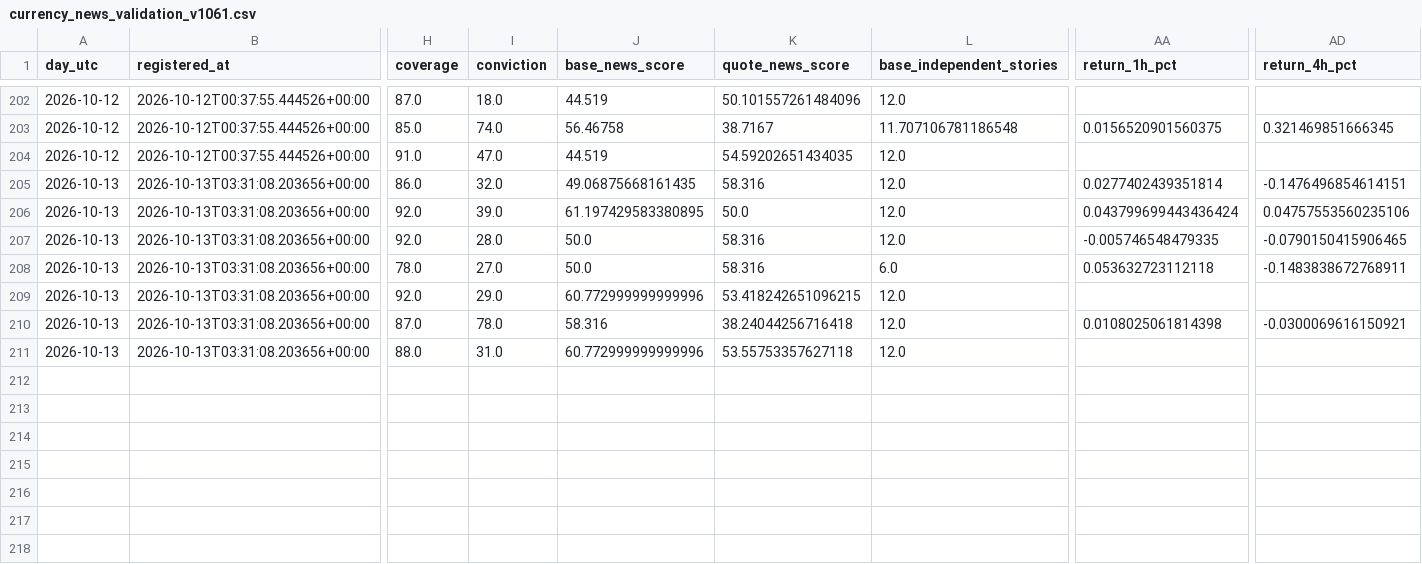
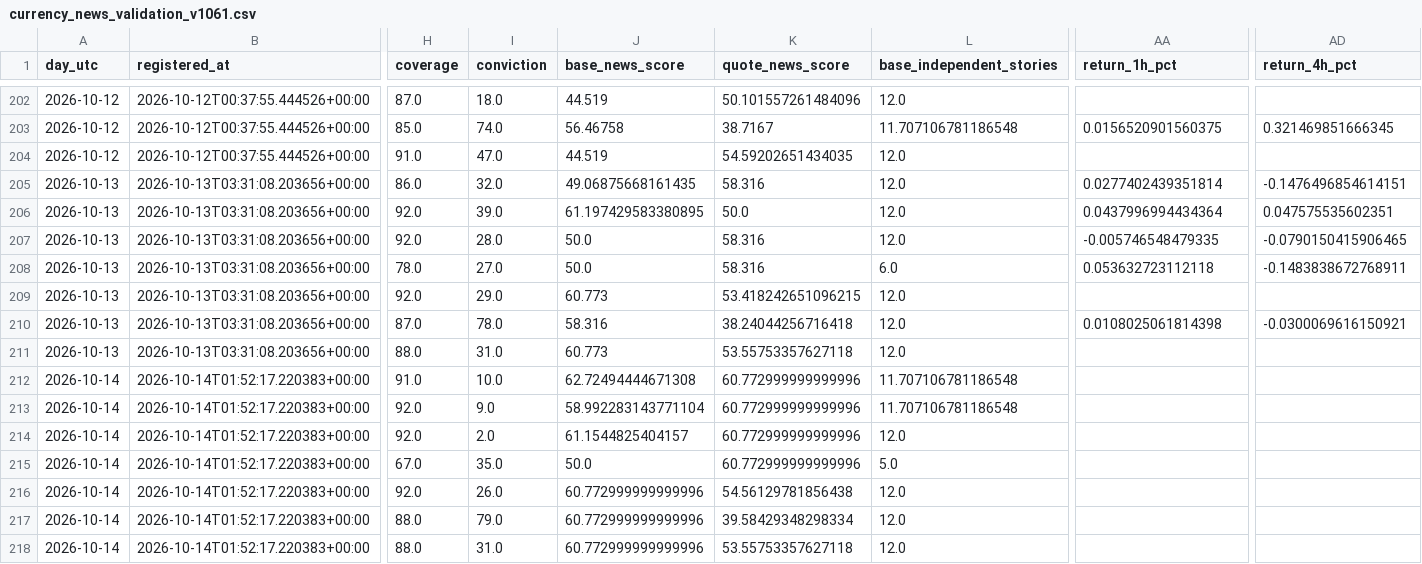
Before and after one commit to aparecidomikael97-ship-it/usd-macro-pro-v4, a CSV file: dados/currency_news_validation_v1061.csv, drawn as a sheet; only a part is shown, gaps mark what is left out; rows hold the shown columns only; the diff names each change by its address in the sheet, - before the commit and + after, or states it on an @@ line.

```diff
--- a/dados/currency_news_validation_v1061.csv
+++ b/dados/currency_news_validation_v1061.csv
-AA206 (return_1h_pct): 0.043799699443436424
+AA206 (return_1h_pct): 0.0437996994434364
-AD206 (return_4h_pct): 0.04757553560235106
+AD206 (return_4h_pct): 0.047575535602351
-J209 (base_news_score): 60.772999999999996
+J209 (base_news_score): 60.773
-J211 (base_news_score): 60.772999999999996
+J211 (base_news_score): 60.773
+row 212: 2026-10-14 | 2026-10-14T01:52:17.220383+00:00 | 91.0 | 10.0 | 62.72494444671308 | 60.772999999999996 | 11.707106781186548
+row 213: 2026-10-14 | 2026-10-14T01:52:17.220383+00:00 | 92.0 | 9.0 | 58.992283143771104 | 60.772999999999996 | 11.707106781186548
+row 214: 2026-10-14 | 2026-10-14T01:52:17.220383+00:00 | 92.0 | 2.0 | 61.1544825404157 | 60.772999999999996 | 12.0
+row 215: 2026-10-14 | 2026-10-14T01:52:17.220383+00:00 | 67.0 | 35.0 | 50.0 | 60.772999999999996 | 5.0
+row 216: 2026-10-14 | 2026-10-14T01:52:17.220383+00:00 | 92.0 | 26.0 | 60.772999999999996 | 54.56129781856438 | 12.0
+row 217: 2026-10-14 | 2026-10-14T01:52:17.220383+00:00 | 88.0 | 79.0 | 60.772999999999996 | 39.58429348298334 | 12.0
+row 218: 2026-10-14 | 2026-10-14T01:52:17.220383+00:00 | 88.0 | 31.0 | 60.772999999999996 | 53.55753357627118 | 12.0
```
